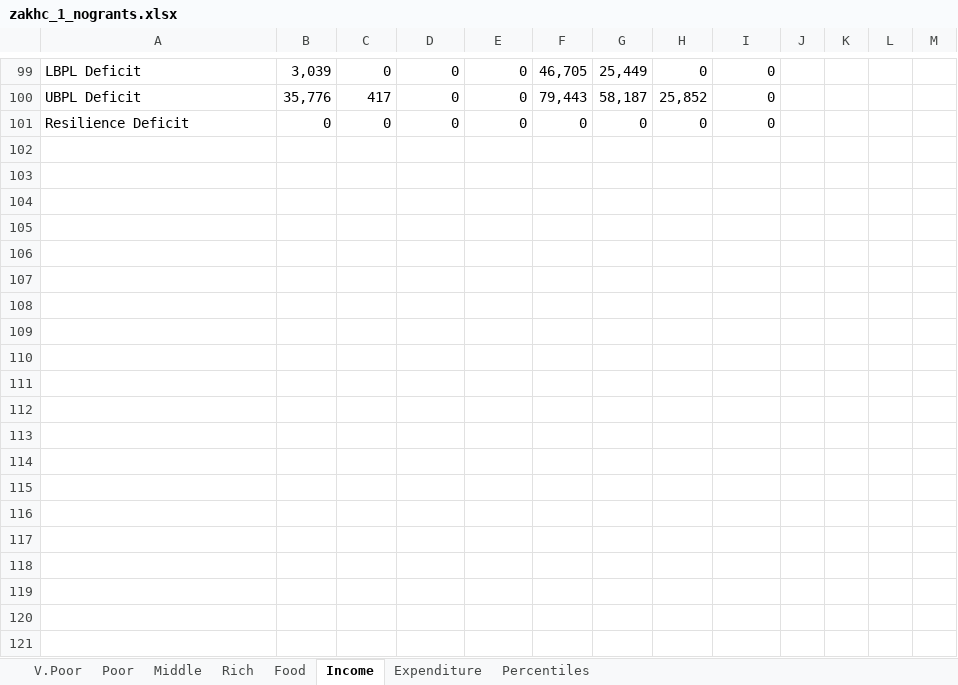
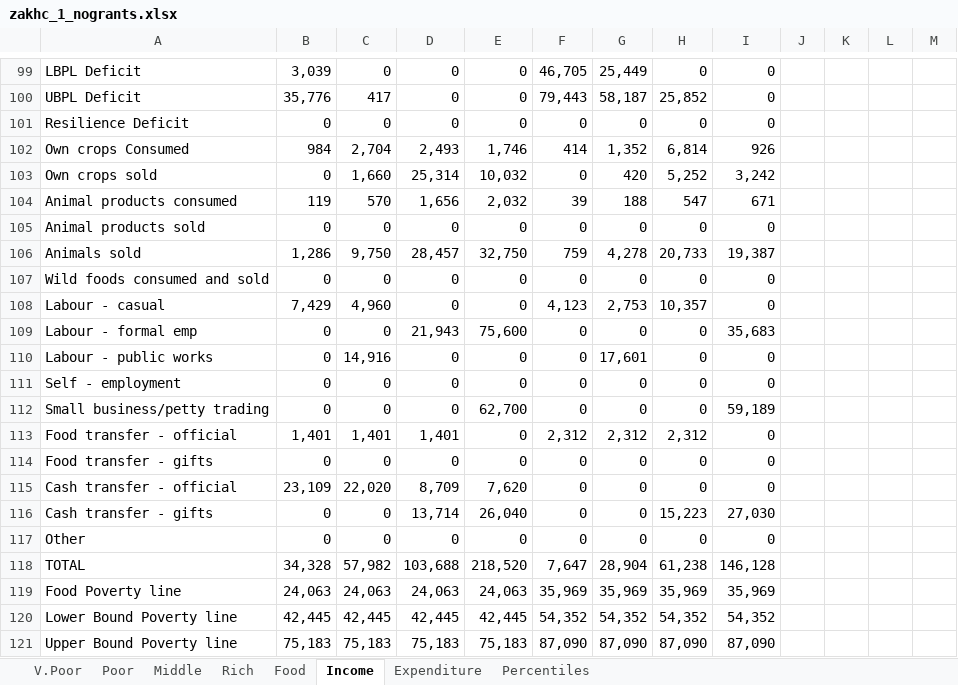
Before and after one commit to CharlesRethman/HEA-Analysis-ZA-2016, an Excel workbook: spreadsheets/zakhc_1_nogrants.xlsx, sheet Income, drawn as a sheet; only a part is shown, gaps mark what is left out; values as stored, in another font and other column widths than the file's, no borders; charts and pictures not drawn; rows hold the shown columns only; the diff covers the shown part only; the diff names each change by its address in the sheet, - before the commit and + after, or states it on an @@ line.

```diff
--- a/spreadsheets/zakhc_1_nogrants.xlsx (sheet Income)
+++ b/spreadsheets/zakhc_1_nogrants.xlsx (sheet Income)
+row 102: Own crops Consumed | 984 | 2,704 | 2,493 | 1,746 | 414 | 1,352 | 6,814 | 926
+row 103: Own crops sold | 0 | 1,660 | 25,314 | 10,032 | 0 | 420 | 5,252 | 3,242
+row 104: Animal products consumed | 119 | 570 | 1,656 | 2,032 | 39 | 188 | 547 | 671
+row 105: Animal products sold | 0 | 0 | 0 | 0 | 0 | 0 | 0 | 0
+row 106: Animals sold | 1,286 | 9,750 | 28,457 | 32,750 | 759 | 4,278 | 20,733 | 19,387
+row 107: Wild foods consumed and sold | 0 | 0 | 0 | 0 | 0 | 0 | 0 | 0
+row 108: Labour - casual | 7,429 | 4,960 | 0 | 0 | 4,123 | 2,753 | 10,357 | 0
+row 109: Labour - formal emp | 0 | 0 | 21,943 | 75,600 | 0 | 0 | 0 | 35,683
+row 110: Labour - public works | 0 | 14,916 | 0 | 0 | 0 | 17,601 | 0 | 0
+row 111: Self - employment | 0 | 0 | 0 | 0 | 0 | 0 | 0 | 0
+row 112: Small business/petty trading | 0 | 0 | 0 | 62,700 | 0 | 0 | 0 | 59,189
+row 113: Food transfer - official | 1,401 | 1,401 | 1,401 | 0 | 2,312 | 2,312 | 2,312 | 0
+row 114: Food transfer - gifts | 0 | 0 | 0 | 0 | 0 | 0 | 0 | 0
+row 115: Cash transfer - official | 23,109 | 22,020 | 8,709 | 7,620 | 0 | 0 | 0 | 0
+row 116: Cash transfer - gifts | 0 | 0 | 13,714 | 26,040 | 0 | 0 | 15,223 | 27,030
+row 117: Other | 0 | 0 | 0 | 0 | 0 | 0 | 0 | 0
+row 118: TOTAL | 34,328 | 57,982 | 103,688 | 218,520 | 7,647 | 28,904 | 61,238 | 146,128
+row 119: Food Poverty line | 24,063 | 24,063 | 24,063 | 24,063 | 35,969 | 35,969 | 35,969 | 35,969
+row 120: Lower Bound Poverty line | 42,445 | 42,445 | 42,445 | 42,445 | 54,352 | 54,352 | 54,352 | 54,352
+row 121: Upper Bound Poverty line | 75,183 | 75,183 | 75,183 | 75,183 | 87,090 | 87,090 | 87,090 | 87,090
```
Also changed, not shown: 10 added rows elsewhere in this sheet, sheet V.Poor, sheet Poor, sheet Rich, sheet Middle, charts or pictures, spreadsheets/zakhc_1.xlsx, 2 other files.
